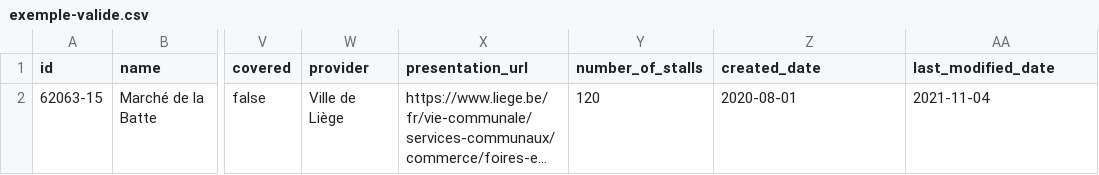
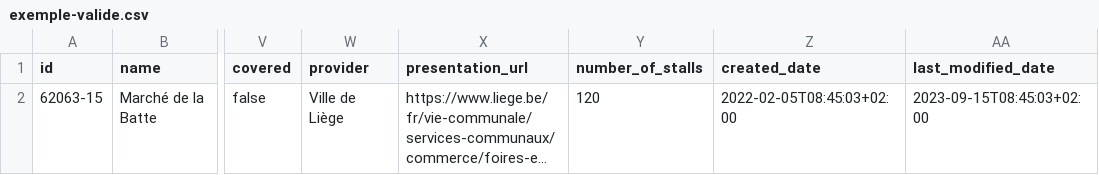
Before and after one commit to FuturoCite/standard-marches, a CSV file: exemple-valide.csv, drawn as a sheet; only a part is shown, gaps mark what is left out; long unchanged cells end in …; the diff names each change by its address in the sheet, - before the commit and + after, or states it on an @@ line.

Commit message:
Update exemple-valide.csv - create_date et last_modified_date converti en datetime

```diff
--- a/exemple-valide.csv
+++ b/exemple-valide.csv
-Z2 (created_date): 2020-08-01
+Z2 (created_date): 2022-02-05T08:45:03+02:00
-AA2 (last_modified_date): 2021-11-04
+AA2 (last_modified_date): 2023-09-15T08:45:03+02:00
```
